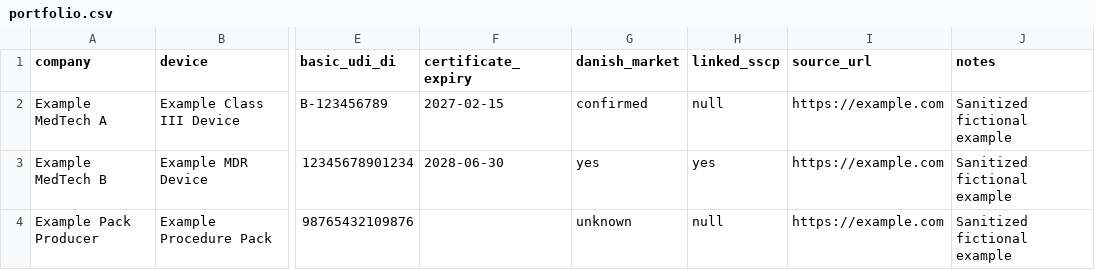
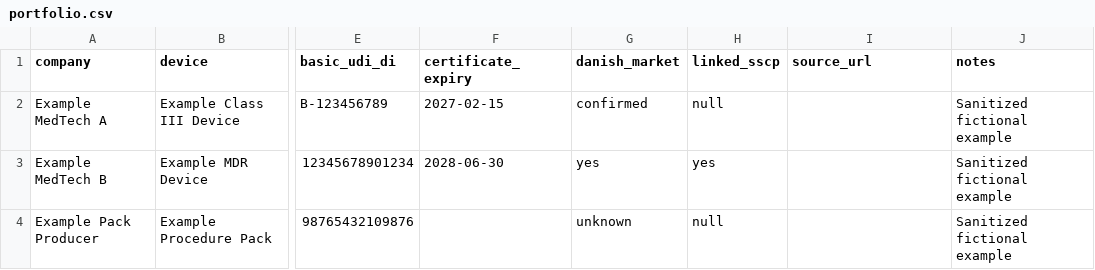
Before and after one commit to aliiskandar310796-beep/ClinicOps, a CSV file: examples/portfolio.csv, drawn as a sheet; only a part is shown, gaps mark what is left out; the diff names each change by its address in the sheet, - before the commit and + after, or states it on an @@ line.

```diff
--- a/examples/portfolio.csv
+++ b/examples/portfolio.csv
-I2:I4 (source_url): https://example.com
+I2:I4 (source_url): (empty)
```
Also changed, not shown: 4 other files.
